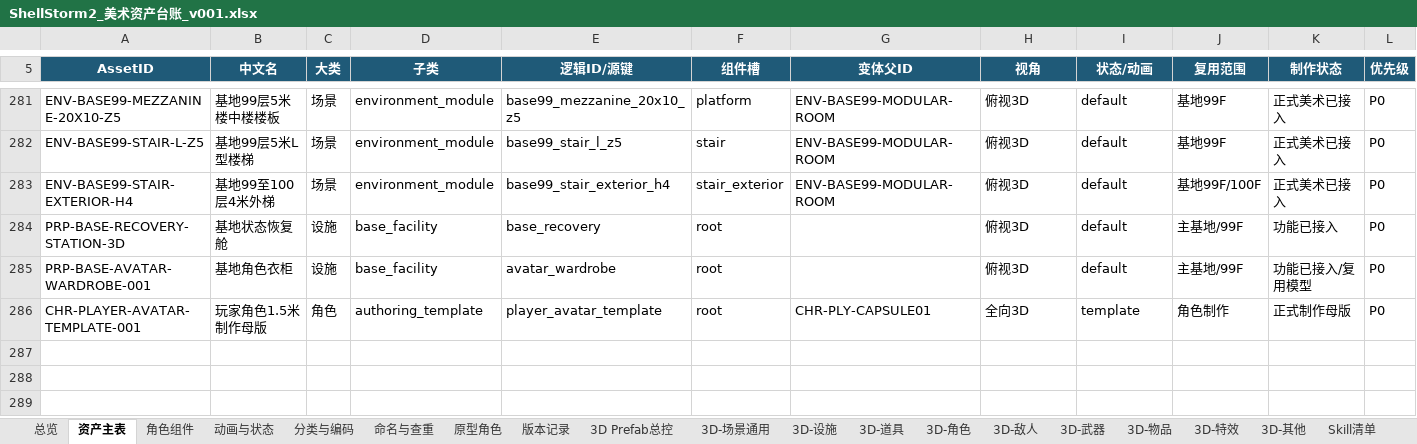
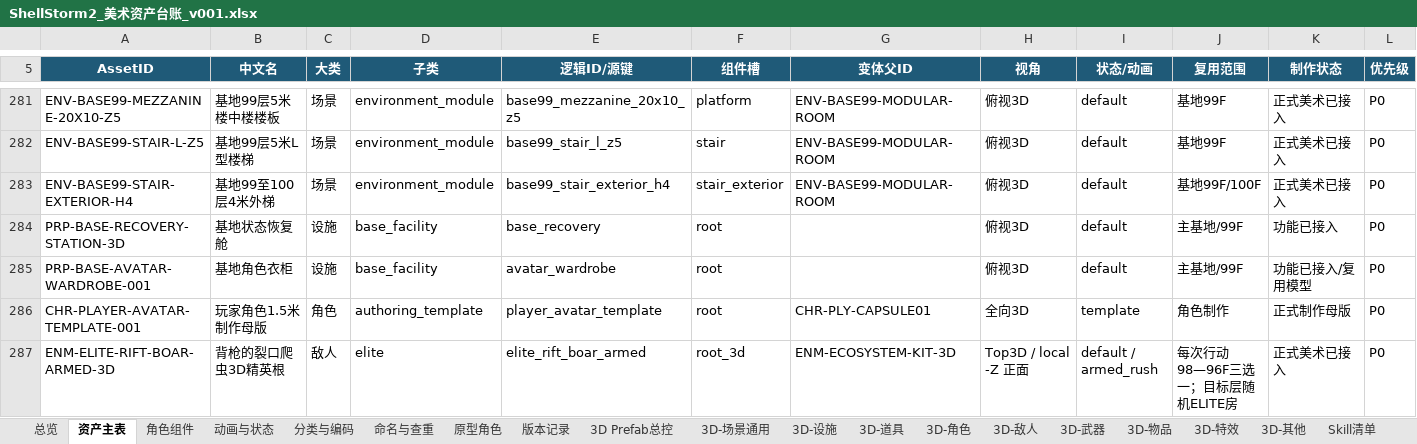
Before and after one commit to summercard/ShellStorm2, an Excel workbook: assets/registry/ShellStorm2_美术资产台账_v001.xlsx, sheet 资产主表, drawn as a sheet; only a part is shown, gaps mark what is left out; values as stored, in another font and other column widths than the file's, no borders; conditional formats and table styles not drawn; rows hold the shown columns only; the diff names each change by its address in the sheet, - before the commit and + after, or states it on an @@ line.

```diff
--- a/assets/registry/ShellStorm2_美术资产台账_v001.xlsx (sheet 资产主表)
+++ b/assets/registry/ShellStorm2_美术资产台账_v001.xlsx (sheet 资产主表)
+row 287: ENM-ELITE-RIFT-BOAR-ARMED-3D | 背枪的裂口爬虫3D精英根 | 敌人 | elite | elite_rift_boar_armed | root_3d | ENM-ECOSYSTEM-KIT-3D | Top3D / local -Z 正面 | default / armed_rush | 每次行动98—96F三选一；目标层随机ELITE房 | 正式美术已接入 | P0
```
Also changed, not shown: sheet 3D-敌人, sheet 版本记录, sheet 3D Prefab总控, docs/v0.1/data/ShellStorm2_游戏内容数据库_v010.xlsx, 11 other files.
